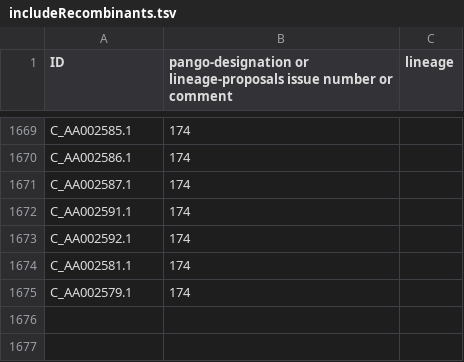
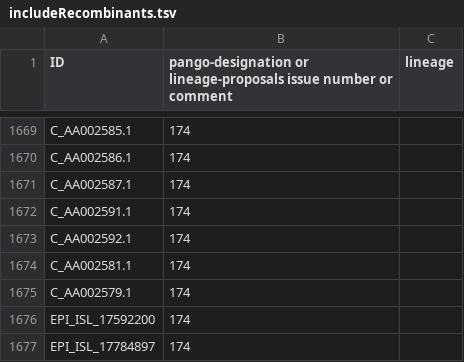
Before and after one commit to ucscGenomeBrowser/kent-core, a TSV file: src/hg/utils/otto/sarscov2phylo/includeRecombinants.tsv, drawn as a sheet; only a part is shown, gaps mark what is left out.

```diff
--- a/src/hg/utils/otto/sarscov2phylo/includeRecombinants.tsv
+++ b/src/hg/utils/otto/sarscov2phylo/includeRecombinants.tsv
@@ -1675 +1675,3 @@ C_AA002581.1	174
 C_AA002579.1	174	
+EPI_ISL_17592200	174	
+EPI_ISL_17784897	174	
```
Also changed, not shown: 24 other files.
